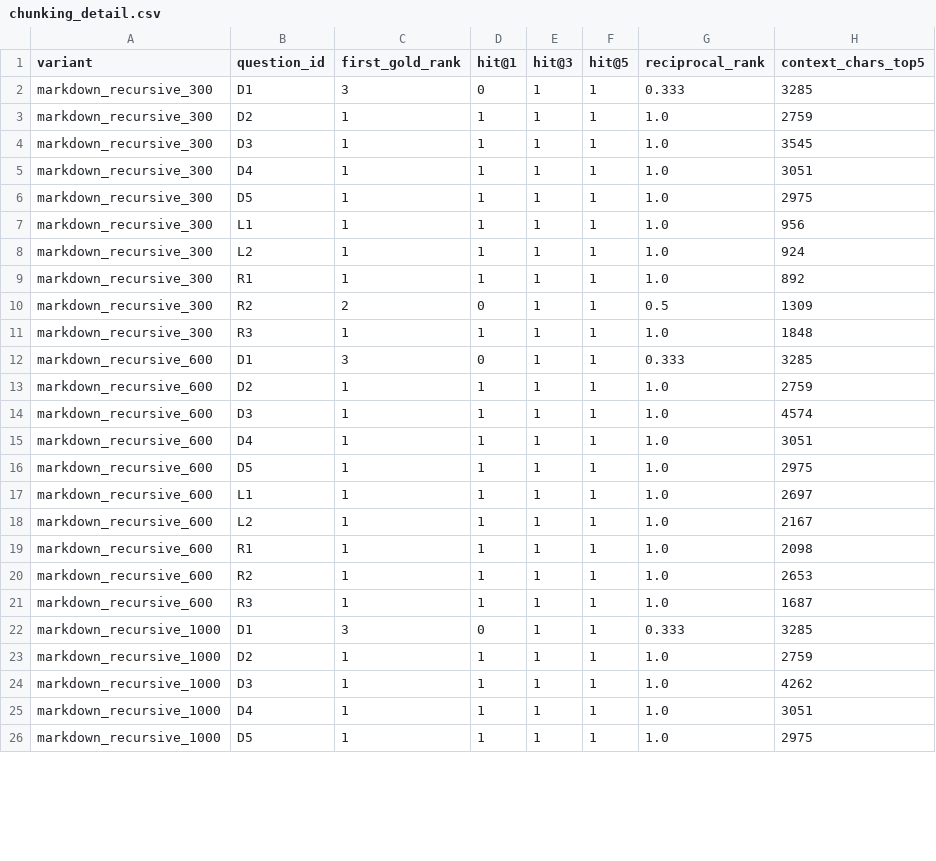
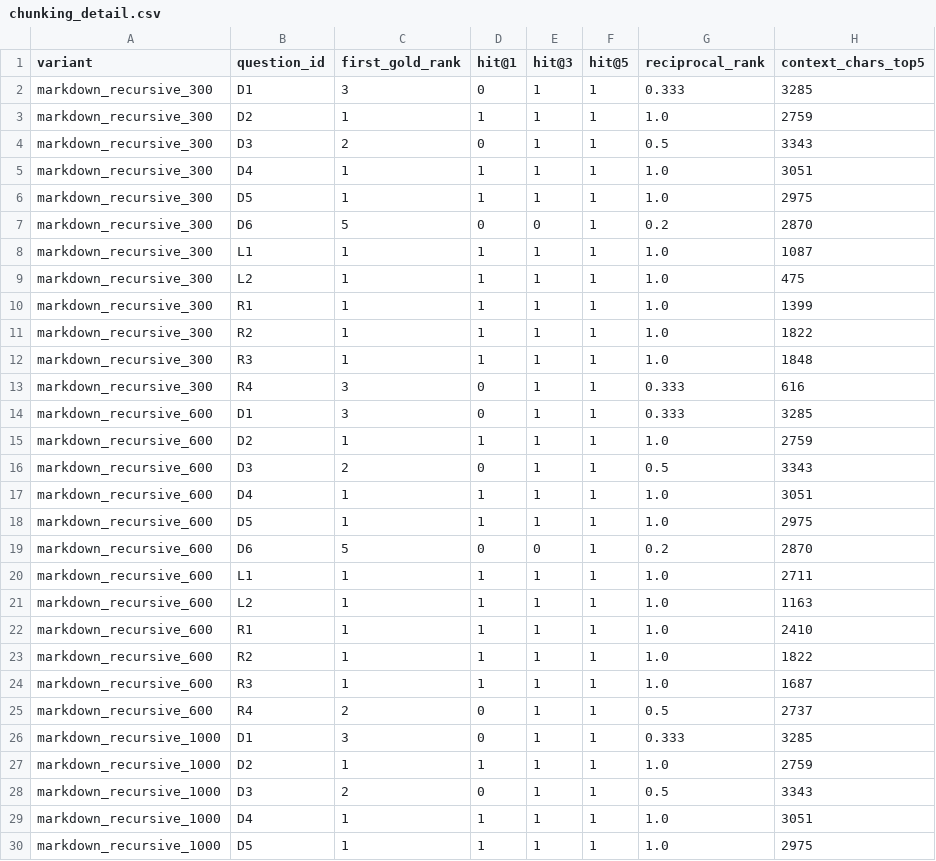
Before and after one commit to Adra642/Proyecto-IA, a CSV file: rag_project/eval/chunking_detail.csv, drawn as a sheet; only a part is shown; the diff covers the shown part only.

```diff
--- a/rag_project/eval/chunking_detail.csv
+++ b/rag_project/eval/chunking_detail.csv
@@ -3,23 +3,27 @@ markdown_recursive_300,D1,3,0,1,1,0.333,3285
 markdown_recursive_300,D2,1,1,1,1,1.0,2759
-markdown_recursive_300,D3,1,1,1,1,1.0,3545
+markdown_recursive_300,D3,2,0,1,1,0.5,3343
 markdown_recursive_300,D4,1,1,1,1,1.0,3051
 markdown_recursive_300,D5,1,1,1,1,1.0,2975
-markdown_recursive_300,L1,1,1,1,1,1.0,956
-markdown_recursive_300,L2,1,1,1,1,1.0,924
-markdown_recursive_300,R1,1,1,1,1,1.0,892
-markdown_recursive_300,R2,2,0,1,1,0.5,1309
+markdown_recursive_300,D6,5,0,0,1,0.2,2870
+markdown_recursive_300,L1,1,1,1,1,1.0,1087
+markdown_recursive_300,L2,1,1,1,1,1.0,475
+markdown_recursive_300,R1,1,1,1,1,1.0,1399
+markdown_recursive_300,R2,1,1,1,1,1.0,1822
 markdown_recursive_300,R3,1,1,1,1,1.0,1848
+markdown_recursive_300,R4,3,0,1,1,0.333,616
 markdown_recursive_600,D1,3,0,1,1,0.333,3285
 markdown_recursive_600,D2,1,1,1,1,1.0,2759
-markdown_recursive_600,D3,1,1,1,1,1.0,4574
+markdown_recursive_600,D3,2,0,1,1,0.5,3343
 markdown_recursive_600,D4,1,1,1,1,1.0,3051
 markdown_recursive_600,D5,1,1,1,1,1.0,2975
-markdown_recursive_600,L1,1,1,1,1,1.0,2697
-markdown_recursive_600,L2,1,1,1,1,1.0,2167
-markdown_recursive_600,R1,1,1,1,1,1.0,2098
-markdown_recursive_600,R2,1,1,1,1,1.0,2653
+markdown_recursive_600,D6,5,0,0,1,0.2,2870
+markdown_recursive_600,L1,1,1,1,1,1.0,2711
+markdown_recursive_600,L2,1,1,1,1,1.0,1163
+markdown_recursive_600,R1,1,1,1,1,1.0,2410
+markdown_recursive_600,R2,1,1,1,1,1.0,1822
 markdown_recursive_600,R3,1,1,1,1,1.0,1687
+markdown_recursive_600,R4,2,0,1,1,0.5,2737
 markdown_recursive_1000,D1,3,0,1,1,0.333,3285
 markdown_recursive_1000,D2,1,1,1,1,1.0,2759
-markdown_recursive_1000,D3,1,1,1,1,1.0,4262
+markdown_recursive_1000,D3,2,0,1,1,0.5,3343
 markdown_recursive_1000,D4,1,1,1,1,1.0,3051
```
Also changed, not shown: 4 added rows and 10 edited cells elsewhere in this file, rag_project/eval/chunking_results.csv, 4 other files.
